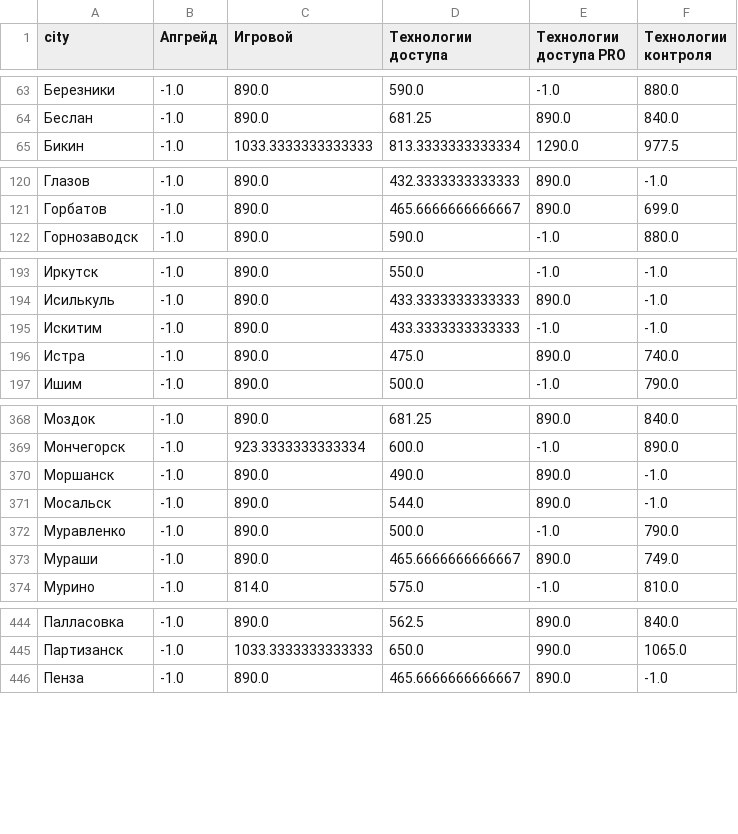
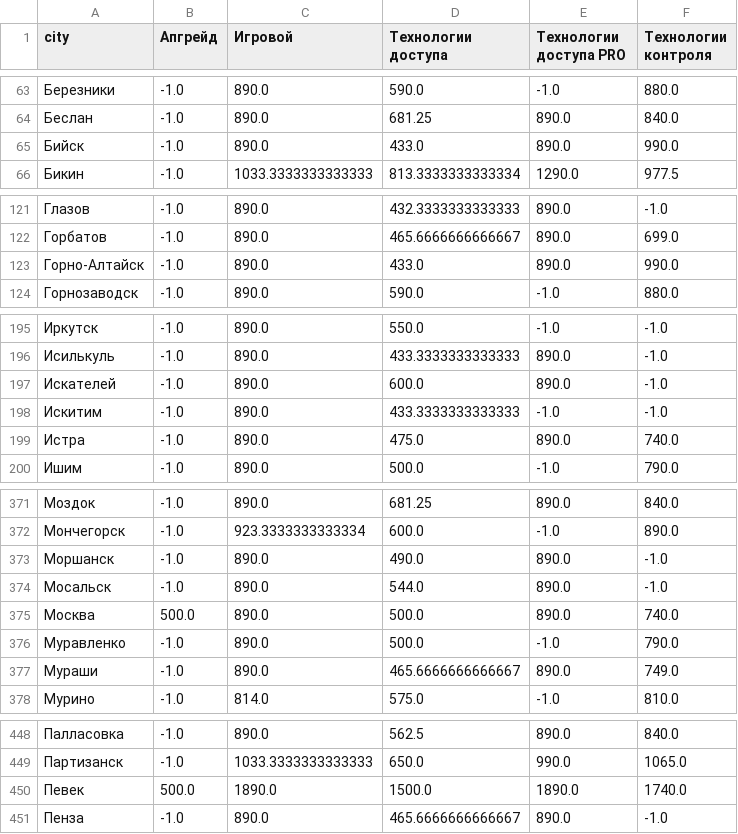
Before and after one commit to mansasha21/sftb-rostelecom, a CSV file: additional_data/additional_data_all_cities.csv (was additional_data/correct_city.csv), drawn as a sheet; only a part is shown, gaps mark what is left out; the diff covers the shown part only.

```diff
--- a/additional_data/correct_city.csv
+++ b/additional_data/additional_data_all_cities.csv
@@ -64,2 +64,3 @@ city,Апгрейд,Игровой,Технологии доступа,Техн
 Беслан,-1.0,890.0,681.25,890.0,840.0
+Бийск,-1.0,890.0,433.0,890.0,990.0
 Бикин,-1.0,1033.3333333333333,813.3333333333334,1290.0,977.5
@@ -121,2 +122,3 @@ city,Апгрейд,Игровой,Технологии доступа,Техн
 Горбатов,-1.0,890.0,465.6666666666667,890.0,699.0
+Горно-Алтайск,-1.0,890.0,433.0,890.0,990.0
 Горнозаводск,-1.0,890.0,590.0,-1.0,880.0
@@ -194,2 +196,3 @@ city,Апгрейд,Игровой,Технологии доступа,Техн
 Исилькуль,-1.0,890.0,433.3333333333333,890.0,-1.0
+Искателей,-1.0,890.0,600.0,890.0,-1.0
 Искитим,-1.0,890.0,433.3333333333333,-1.0,-1.0
@@ -371,2 +374,3 @@ city,Апгрейд,Игровой,Технологии доступа,Техн
 Мосальск,-1.0,890.0,544.0,890.0,-1.0
+Москва,500.0,890.0,500.0,890.0,740.0
 Муравленко,-1.0,890.0,500.0,-1.0,790.0
@@ -445,2 +449,3 @@ city,Апгрейд,Игровой,Технологии доступа,Техн
 Партизанск,-1.0,1033.3333333333333,650.0,990.0,1065.0
+Певек,500.0,1890.0,1500.0,1890.0,1740.0
 Пенза,-1.0,890.0,465.6666666666667,890.0,-1.0
```
Also changed, not shown: 1 added row elsewhere in this file, 3 other files.
